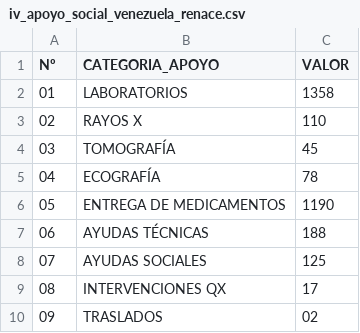
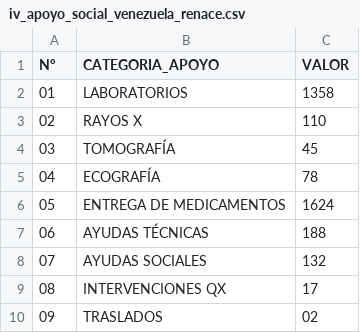
Before and after one commit to s2vivasjimmy-lgtm/mi_sistema, a CSV file: iv_apoyo_social_venezuela_renace.csv, drawn as a sheet.

Commit message:
Actualización datos Puesto Comando

```diff
--- a/iv_apoyo_social_venezuela_renace.csv
+++ b/iv_apoyo_social_venezuela_renace.csv
@@ -5,5 +5,5 @@ Nº,CATEGORIA_APOYO,VALOR
 04,ECOGRAFÍA ,78
-05,ENTREGA DE MEDICAMENTOS ,1190
+05,ENTREGA DE MEDICAMENTOS ,1624
 06,AYUDAS TÉCNICAS ,188
-07,AYUDAS SOCIALES,125
+07,AYUDAS SOCIALES,132
 08,INTERVENCIONES QX,17
```
